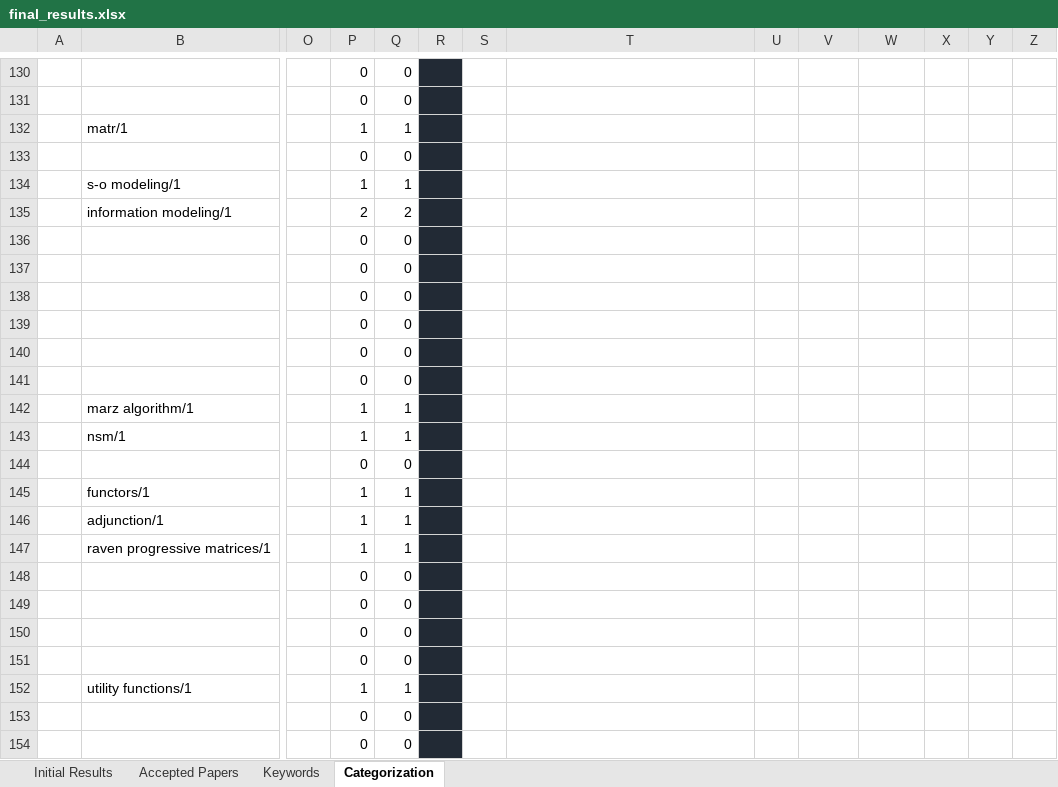
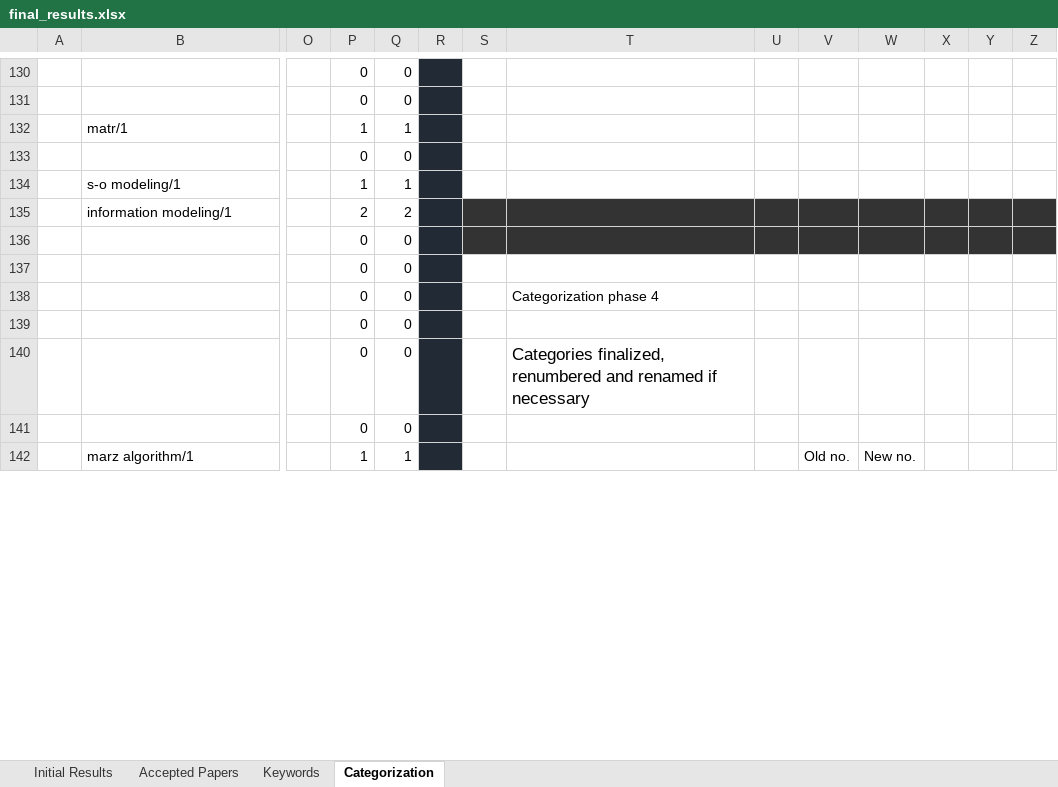
Before and after one commit to Ozame/aigrad, an Excel workbook: gradu/material/final_results.xlsx, sheet Categorization, drawn as a sheet; only a part is shown, gaps mark what is left out; values as stored, in another font and other column widths than the file's, no borders; removed rows and columns are numbered as before the commit, all else as after; rows hold the shown columns only; the diff covers the shown part only; the diff names each change by its address in the sheet, - before the commit and + after, or states it on an @@ line.

Commit message:
Finalize categories
- Merge, rename, and delete categories
- Renumber and add update script
- Update cat numbers in workbook

```diff
--- a/gradu/material/final_results.xlsx (sheet Categorization)
+++ b/gradu/material/final_results.xlsx (sheet Categorization)
-S135:Z136 fill: none
+S135:Z136 fill: #333333
+row 138:  |  |  | 0 | 0 |  |  | Categorization phase 4
+row 140:  |  |  | 0 | 0 |  |  | Categories finalized, renumbered and renamed if necessary
-row 140:  |  |  | 0 | 0
-row 141:  |  |  | 0 | 0
-V142: (empty)
+V142: Old no.
-W142: (empty)
+W142: New no.
-row 143:  | nsm/1 |  | 1 | 1
-row 144:  |  |  | 0 | 0
-row 145:  | functors/1 |  | 1 | 1
-row 146:  | adjunction/1 |  | 1 | 1
-row 147:  | raven progressive matrices/1 |  | 1 | 1
-row 148:  |  |  | 0 | 0
-row 149:  |  |  | 0 | 0
-row 150:  |  |  | 0 | 0
-row 151:  |  |  | 0 | 0
-row 152:  | utility functions/1 |  | 1 | 1
-row 153:  |  |  | 0 | 0
-row 154:  |  |  | 0 | 0
```
Also changed, not shown: 26 added rows, 14 removed rows, 7 edited cells and cell formats elsewhere in this sheet, sheet Accepted Papers, sheet Initial Results, formulas that keep their value, 2 other files.
